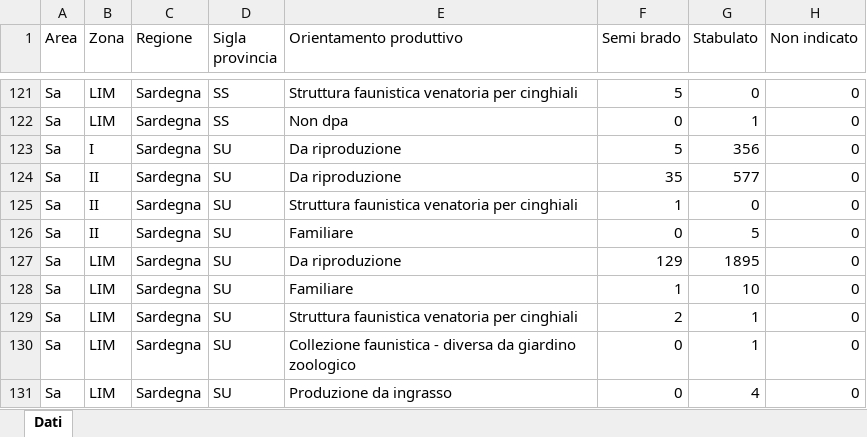
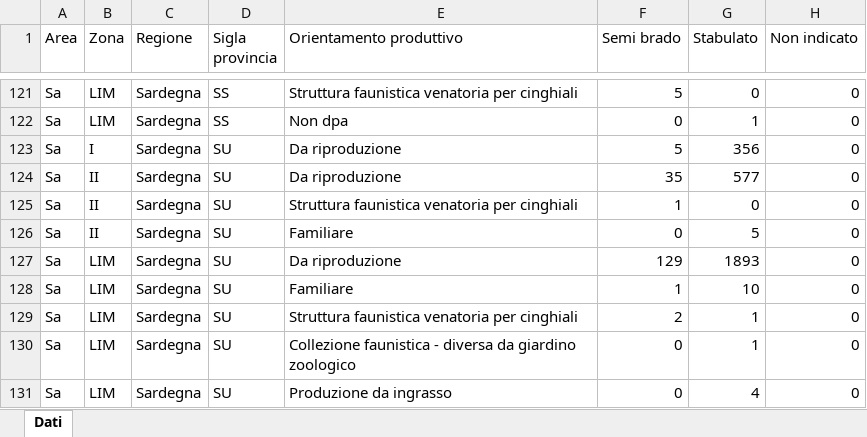
Before and after one commit to IZSAM-StatGIS/ReportPSA, an Excel workbook: Download/Allevamenti_ZR.xlsx, sheet Dati, drawn as a sheet; only a part is shown, gaps mark what is left out; values as stored, in another font and other column widths than the file's, no borders; the diff names each change by its address in the sheet, - before the commit and + after, or states it on an @@ line.

```diff
--- a/Download/Allevamenti_ZR.xlsx (sheet Dati)
+++ b/Download/Allevamenti_ZR.xlsx (sheet Dati)
-G127 (Stabulato): 1895
+G127 (Stabulato): 1893
```
Also changed, not shown: Download/Capi_ZP.xlsx, Download/Comuni_PSA.xlsx, 39 other files.
